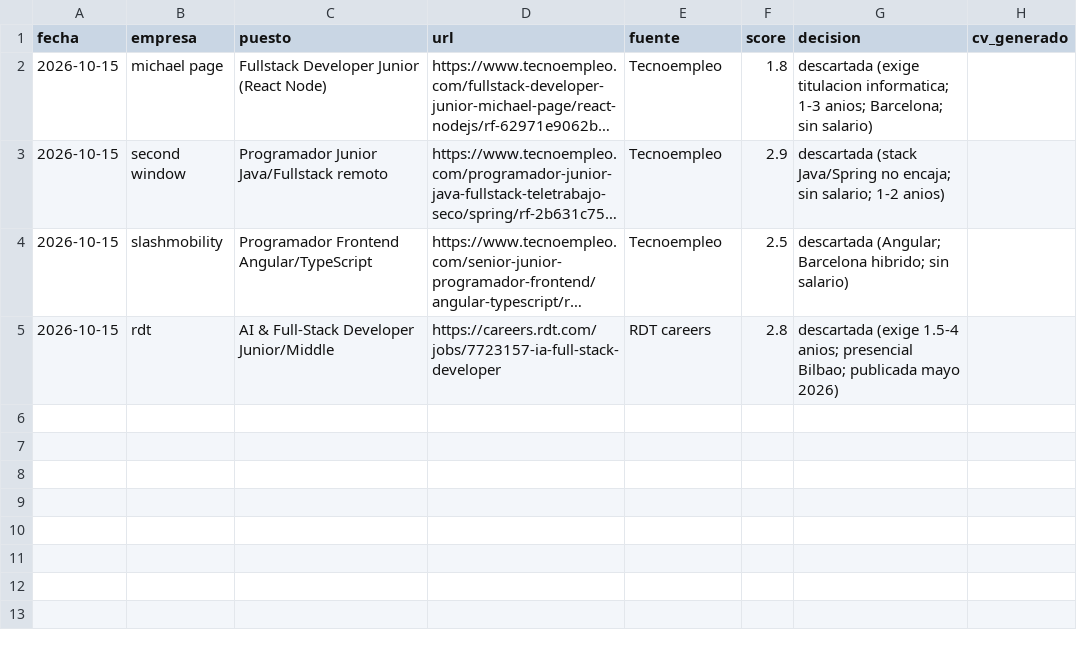
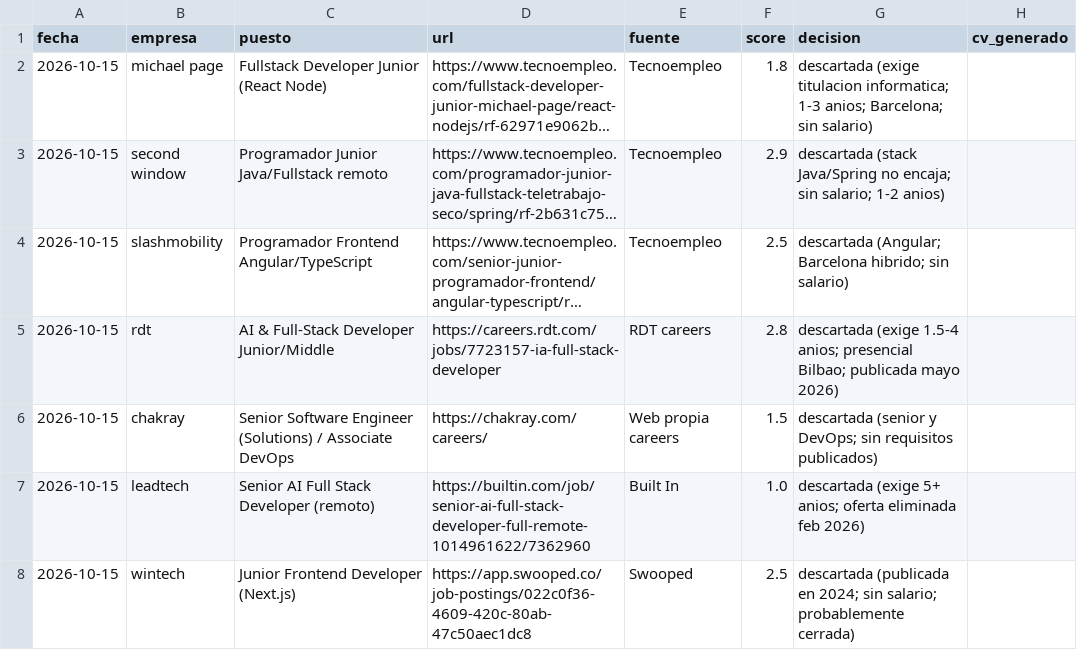
Before and after one commit to mounirb-dev/career-ops-mounir, a CSV file: data/seen.csv, drawn as a sheet; long unchanged cells end in …; the diff names each change by its address in the sheet, - before the commit and + after, or states it on an @@ line.

```diff
--- a/data/seen.csv
+++ b/data/seen.csv
+row 6: 2026-10-15 | chakray | Senior Software Engineer (Solutions) / Associate DevOps | https://chakray.com/careers/ | Web propia careers | 1.5 | descartada (senior y DevOps; sin requisitos publicados)
+row 7: 2026-10-15 | leadtech | Senior AI Full Stack Developer (remoto) | https://builtin.com/job/senior-ai-full-stack-developer-full-remote-1014961622/7362960 | Built In | 1.0 | descartada (exige 5+ anios; oferta eliminada feb 2026)
+row 8: 2026-10-15 | wintech | Junior Frontend Developer (Next.js) | https://app.swooped.co/job-postings/022c0f36-4609-420c-80ab-47c50aec1dc8 | Swooped | 2.5 | descartada (publicada en 2024; sin salario; probablemente cerrada)
```
